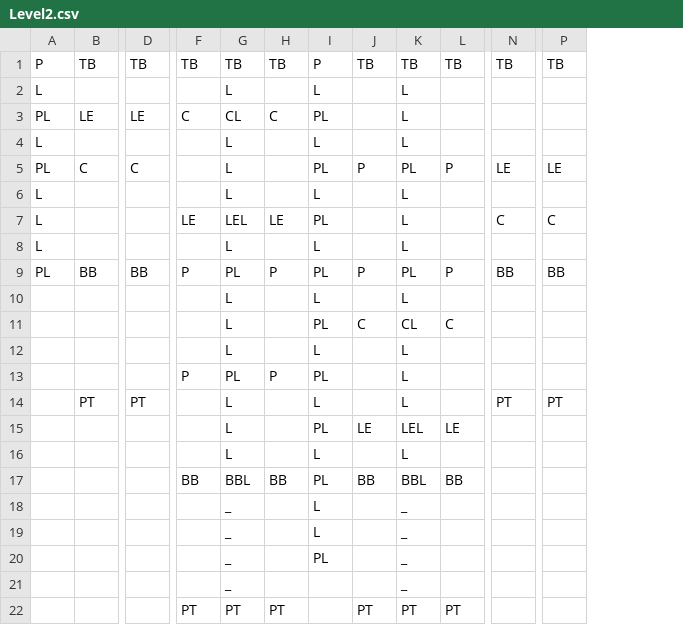
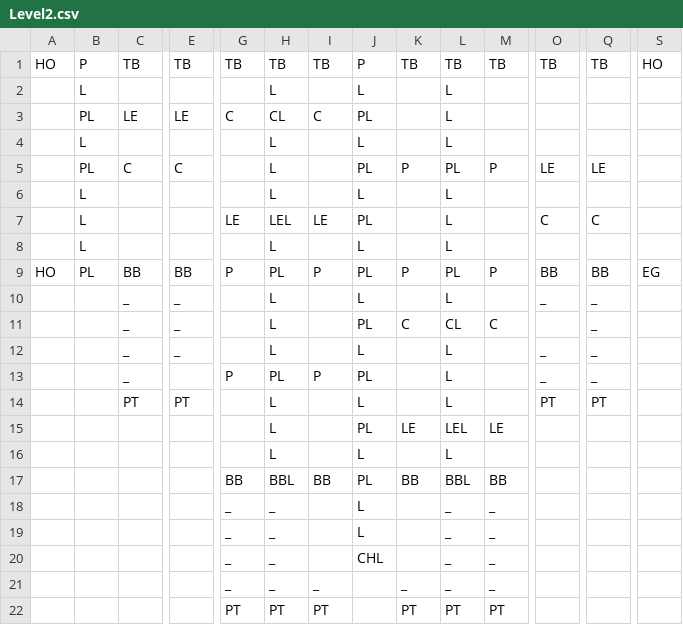
Before and after one commit to SimonSchaep/GameEngine, a CSV file: Data/Level2.csv, drawn as a sheet; only a part is shown, gaps mark what is left out; removed rows and columns are numbered as before the commit, all else as after; rows hold the shown columns only; the diff names each change by its address in the sheet, - before the commit and + after, or states it on an @@ line.

Commit message:
added level 3 added different gamemodes all logic should be working now still need to fix versus and make lives global

```diff
--- a/Data/Level2.csv
+++ b/Data/Level2.csv
+column A, rows 1-9: HO |  |  |  |  |  |  |  | HO
+column S, rows 1-9: HO |  |  |  |  |  |  |  | EG
-C10:C13: (empty)
+C10:C13: _
-E10:E12: (empty)
+E10:E12: _
-O10: (empty)
+O10: _
-Q10:Q13: (empty)
+Q10:Q13: _
-O12:O13: (empty)
+O12:O13: _
-G18:G19: (empty)
+G18:G19: _
-M18:M19: (empty)
+M18:M19: _
-row 20:  |  |  |  | _ |  | PL |  | _
-row 21:  |  |  |  | _ |  |  |  | _
+row 20:  |  |  |  | _ | _ |  | CHL |  | _ | _
+row 21:  |  |  |  | _ | _ | _ |  | _ | _ | _
```
Also changed, not shown: Data/Level1.csv, Game/Data/Level1.csv, 26 other files.
